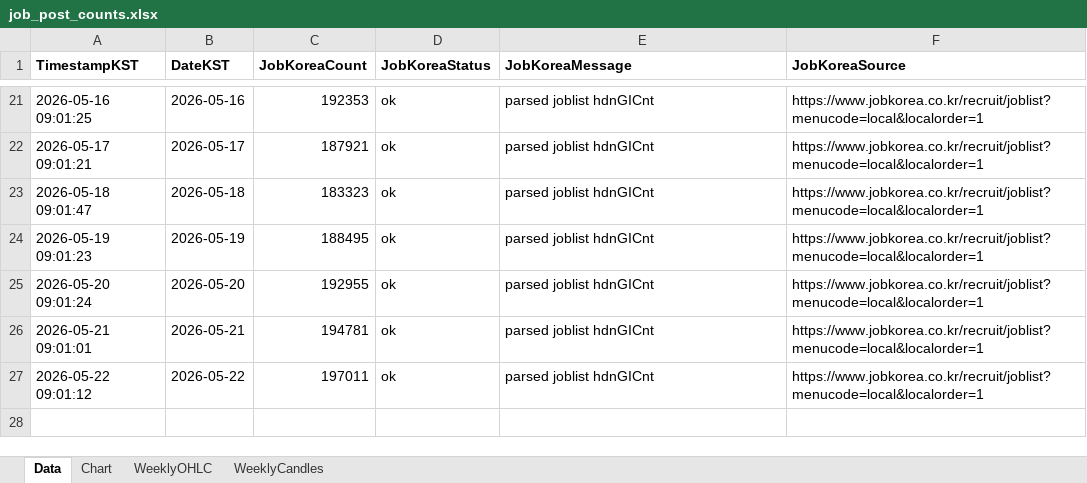
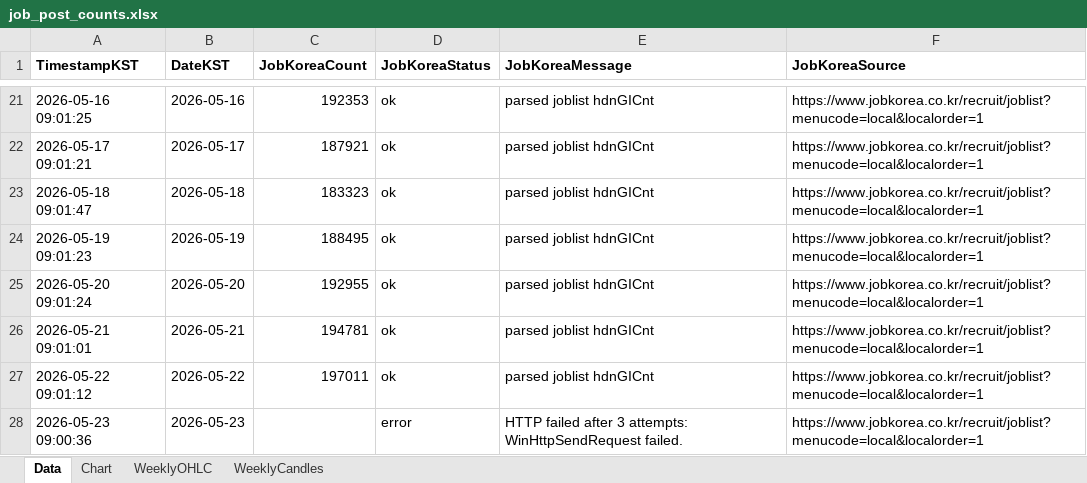
Before and after one commit to Ikboong/JobPostCounterCpp, an Excel workbook: data/job_post_counts.xlsx, sheet Data, drawn as a sheet; only a part is shown, gaps mark what is left out; values as stored, in another font and other column widths than the file's, no borders; the diff names each change by its address in the sheet, - before the commit and + after, or states it on an @@ line.

```diff
--- a/data/job_post_counts.xlsx (sheet Data)
+++ b/data/job_post_counts.xlsx (sheet Data)
+row 28: 2026-05-23 09:00:36 | 2026-05-23 |  | error | HTTP failed after 3 attempts: WinHttpSendRequest failed. | https://www.jobkorea.co.kr/recruit/joblist?menucode=local&localorder=1
```
Also changed, not shown: charts or pictures, 1 other file.
